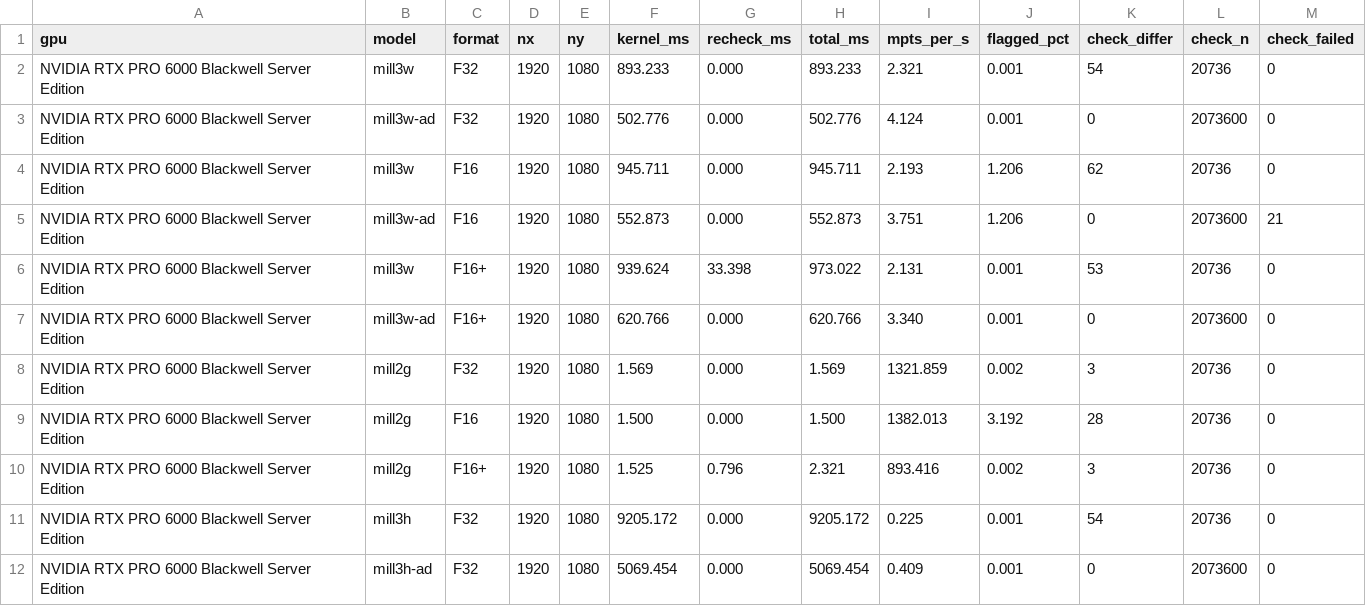
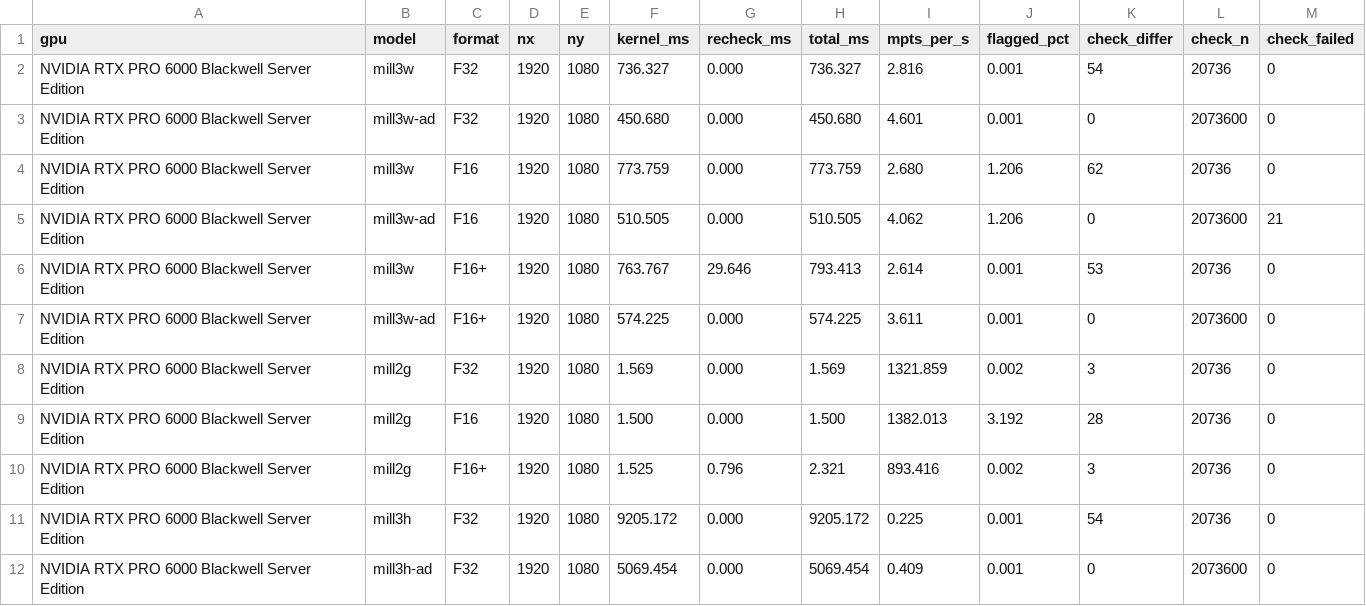
Before and after one commit to bachrathyd/InterpolatedNyquist.jl, a CSV file: gpu/results/hill_tour_G4_iter2.csv, drawn as a sheet; only a part is shown.

```diff
--- a/gpu/results/hill_tour_G4_iter2.csv
+++ b/gpu/results/hill_tour_G4_iter2.csv
@@ -1,8 +1,8 @@
 gpu,model,format,nx,ny,kernel_ms,recheck_ms,total_ms,mpts_per_s,flagged_pct,check_differ,check_n,check_failed
-NVIDIA RTX PRO 6000 Blackwell Server Edition,mill3w,F32,1920,1080,893.233,0.000,893.233,2.321,0.001,54,20736,0
-NVIDIA RTX PRO 6000 Blackwell Server Edition,mill3w-ad,F32,1920,1080,502.776,0.000,502.776,4.124,0.001,0,2073600,0
-NVIDIA RTX PRO 6000 Blackwell Server Edition,mill3w,F16,1920,1080,945.711,0.000,945.711,2.193,1.206,62,20736,0
-NVIDIA RTX PRO 6000 Blackwell Server Edition,mill3w-ad,F16,1920,1080,552.873,0.000,552.873,3.751,1.206,0,2073600,21
-NVIDIA RTX PRO 6000 Blackwell Server Edition,mill3w,F16+,1920,1080,939.624,33.398,973.022,2.131,0.001,53,20736,0
-NVIDIA RTX PRO 6000 Blackwell Server Edition,mill3w-ad,F16+,1920,1080,620.766,0.000,620.766,3.340,0.001,0,2073600,0
+NVIDIA RTX PRO 6000 Blackwell Server Edition,mill3w,F32,1920,1080,736.327,0.000,736.327,2.816,0.001,54,20736,0
+NVIDIA RTX PRO 6000 Blackwell Server Edition,mill3w-ad,F32,1920,1080,450.680,0.000,450.680,4.601,0.001,0,2073600,0
+NVIDIA RTX PRO 6000 Blackwell Server Edition,mill3w,F16,1920,1080,773.759,0.000,773.759,2.680,1.206,62,20736,0
+NVIDIA RTX PRO 6000 Blackwell Server Edition,mill3w-ad,F16,1920,1080,510.505,0.000,510.505,4.062,1.206,0,2073600,21
+NVIDIA RTX PRO 6000 Blackwell Server Edition,mill3w,F16+,1920,1080,763.767,29.646,793.413,2.614,0.001,53,20736,0
+NVIDIA RTX PRO 6000 Blackwell Server Edition,mill3w-ad,F16+,1920,1080,574.225,0.000,574.225,3.611,0.001,0,2073600,0
 NVIDIA RTX PRO 6000 Blackwell Server Edition,mill2g,F32,1920,1080,1.569,0.000,1.569,1321.859,0.002,3,20736,0
```
Also changed, not shown: 4 other files.
